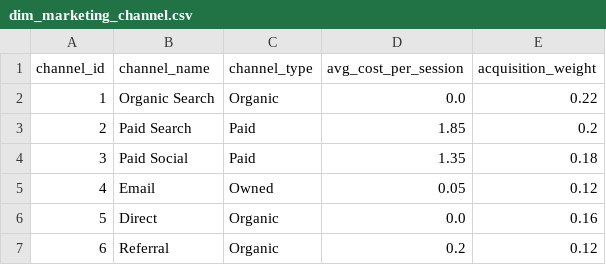
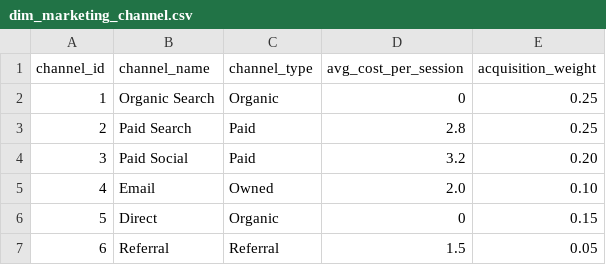
Before and after one commit to baharmostafaei/E-commerce-funnel-and-revenue-analytics-project, a CSV file: exports/dim_marketing_channel.csv, drawn as a sheet.

```diff
--- a/exports/dim_marketing_channel.csv
+++ b/exports/dim_marketing_channel.csv
@@ -1,7 +1,7 @@
 channel_id,channel_name,channel_type,avg_cost_per_session,acquisition_weight
-1,Organic Search,Organic,0.0,0.22
-2,Paid Search,Paid,1.85,0.2
-3,Paid Social,Paid,1.35,0.18
-4,Email,Owned,0.05,0.12
-5,Direct,Organic,0.0,0.16
-6,Referral,Organic,0.2,0.12
+1,Organic Search,Organic,0,0.25
+2,Paid Search,Paid,2.8,0.25
+3,Paid Social,Paid,3.2,0.20
+4,Email,Owned,2.0,0.10
+5,Direct,Organic,0,0.15
+6,Referral,Referral,1.5,0.05
```
Also changed, not shown: 3 other files.
